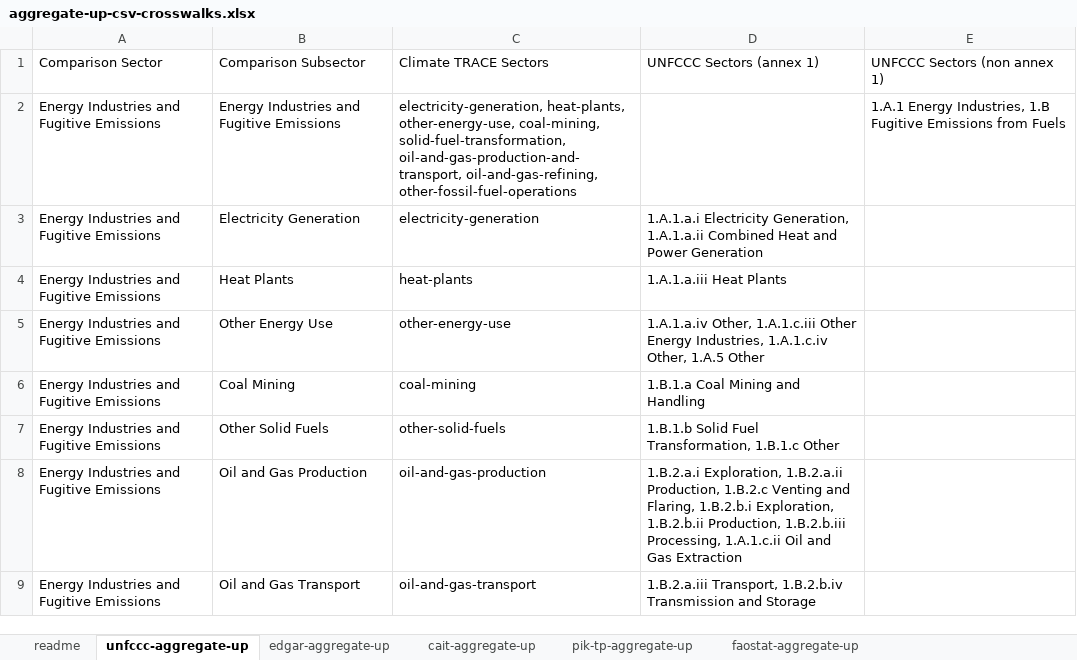
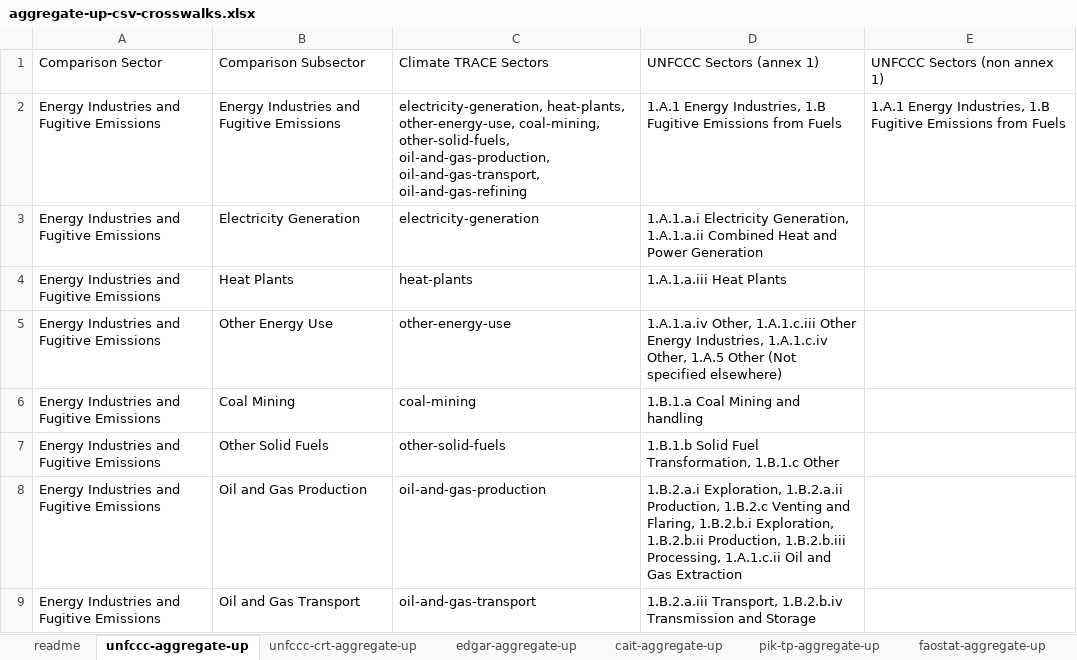
Before and after one commit to climatetracecoalition/climate-trace-tools, an Excel workbook: climate_trace_tools/compare/aggregate_up/files/aggregate-up-csv-crosswalks.xlsx, sheet unfccc-aggregate-up, drawn as a sheet; only a part is shown; values as stored, in another font and other column widths than the file's, no borders; charts and pictures not drawn; the diff covers the shown part only; the diff names each change by its address in the sheet, - before the commit and + after, or states it on an @@ line.

```diff
--- a/climate_trace_tools/compare/aggregate_up/files/aggregate-up-csv-crosswalks.xlsx (sheet unfccc-aggregate-up)
+++ b/climate_trace_tools/compare/aggregate_up/files/aggregate-up-csv-crosswalks.xlsx (sheet unfccc-aggregate-up)
+sheet tab: unfccc-crt-aggregate-up
-C2: …other-energy-use, coal-mining, solid-fuel-transformation, oil-and-gas-production-and-transport, oil-and-gas-refining, other-fossil-fuel-operations
+C2: …other-energy-use, coal-mining, other-solid-fuels, oil-and-gas-production, oil-and-gas-transport, oil-and-gas-refining
-D2: (empty)
+D2: 1.A.1 Energy Industries, 1.B Fugitive Emissions from Fuels
-D5: …1.A.5 Other
+D5: …1.A.5 Other (Not specified elsewhere)
-D6: 1.B.1.a Coal Mining and Handling
+D6: 1.B.1.a Coal Mining and handling
```
Also changed, not shown: 1 removed row and 28 edited cells elsewhere in this sheet, formulas that keep their value, charts or pictures, 2 other files.
